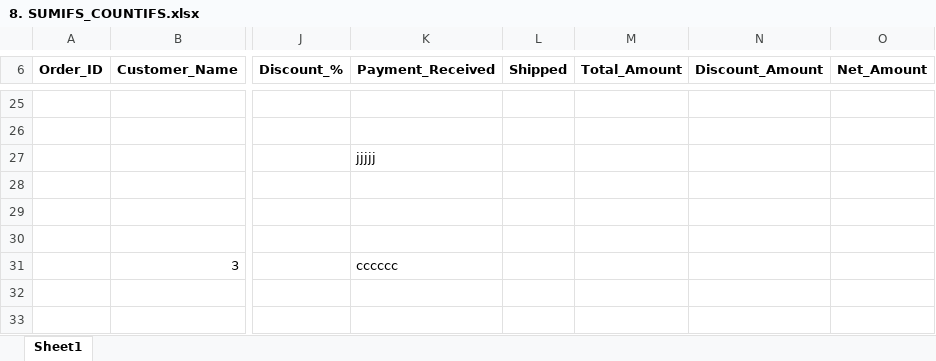
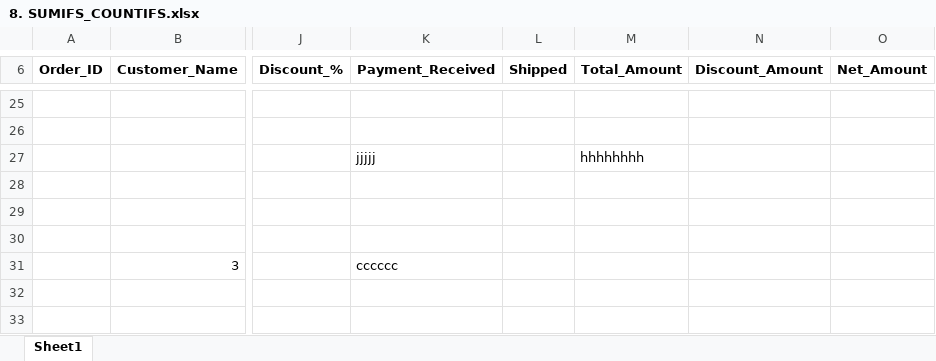
Before and after one commit to 708vipin/MS-Excel_Learning_Journey, an Excel workbook: 8. SUMIFS_COUNTIFS.xlsx, sheet Sheet1, drawn as a sheet; only a part is shown, gaps mark what is left out; values as stored, in another font and other column widths than the file's, no borders; charts and pictures and table styles not drawn; the diff names each change by its address in the sheet, - before the commit and + after, or states it on an @@ line.

Commit message:
sumif_countif

```diff
--- a/8. SUMIFS_COUNTIFS.xlsx (sheet Sheet1)
+++ b/8. SUMIFS_COUNTIFS.xlsx (sheet Sheet1)
-M27 (Total_Amount): (empty)
+M27 (Total_Amount): hhhhhhhh
```
